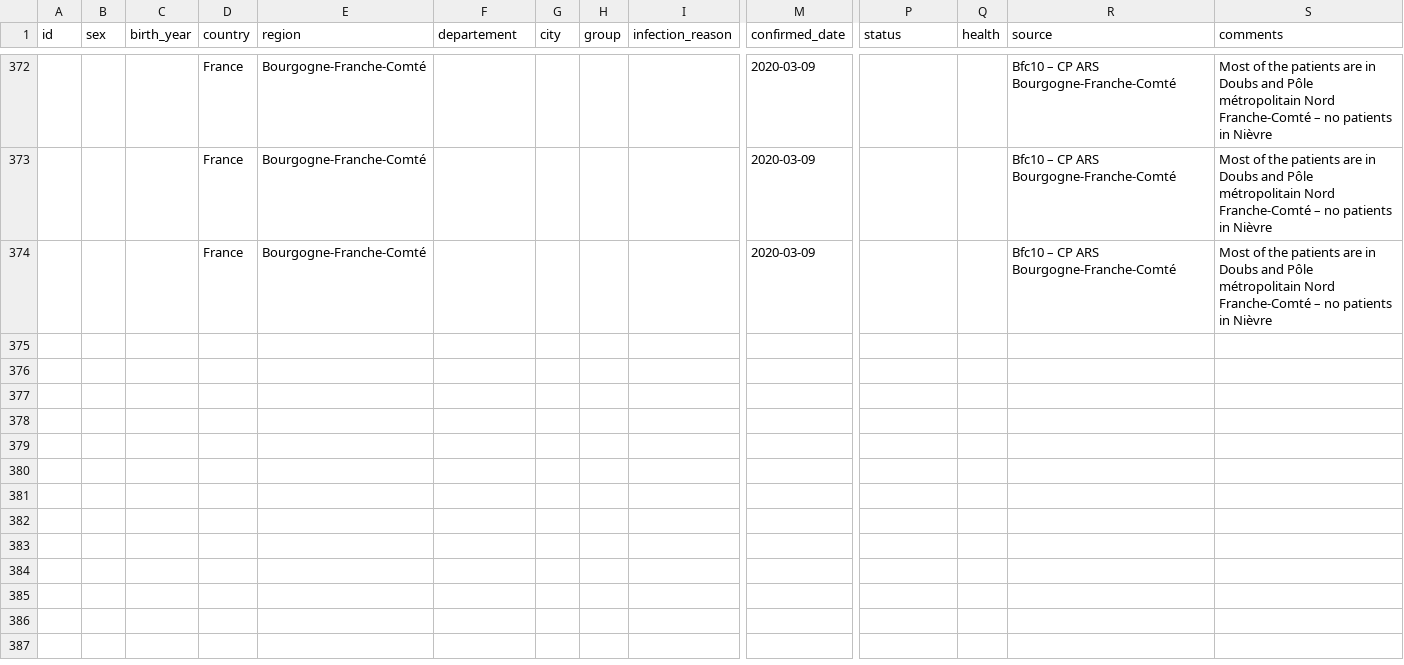
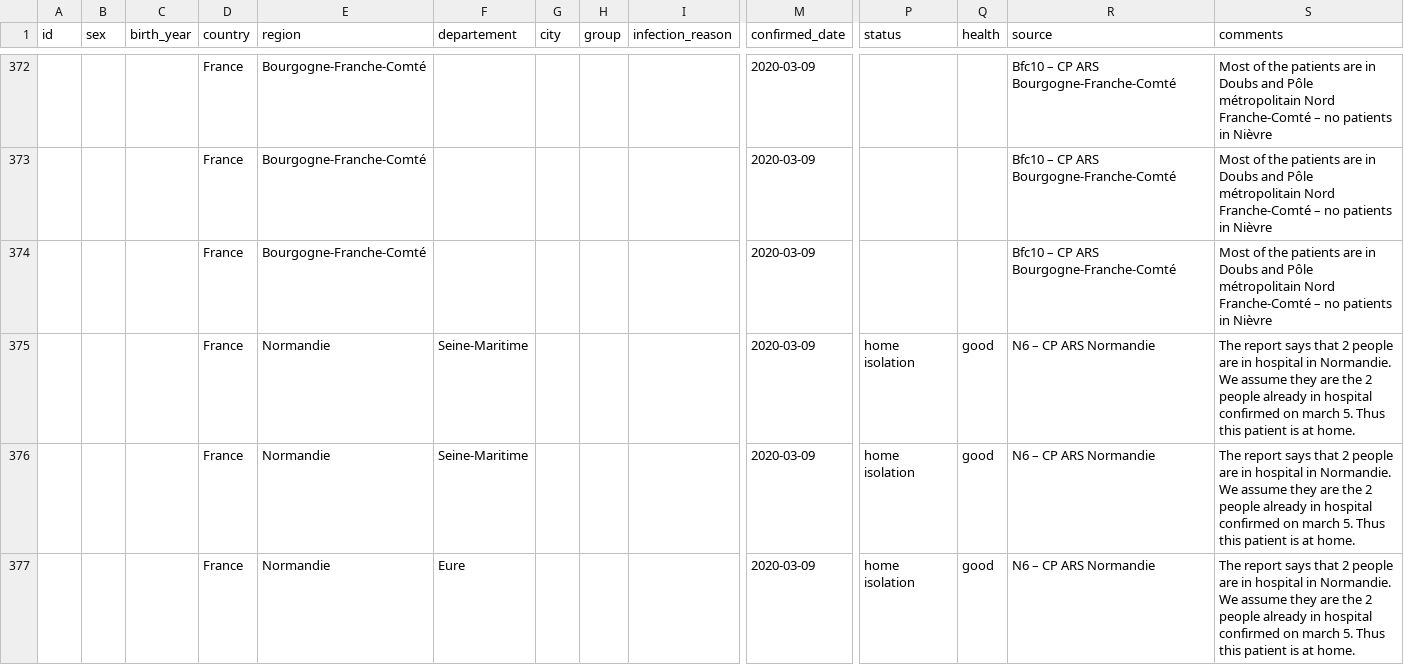
Before and after one commit to lperez31/coronavirus-france-dataset, a CSV file: patient.csv, drawn as a sheet; only a part is shown, gaps mark what is left out; rows hold the shown columns only; the diff names each change by its address in the sheet, - before the commit and + after, or states it on an @@ line.

Commit message:
Update Normandie (total number confirmed)

```diff
--- a/patient.csv
+++ b/patient.csv
+row 375:  |  |  | France | Normandie | Seine-Maritime |  |  |  | 2020-03-09 | home isolation | good | N6 – CP ARS Normandie | The report says that 2 people are in hospital in Normandie. We assume they are the 2 people already in hospital confirmed on march 5. Thus this patient is at home.
+row 376:  |  |  | France | Normandie | Seine-Maritime |  |  |  | 2020-03-09 | home isolation | good | N6 – CP ARS Normandie | The report says that 2 people are in hospital in Normandie. We assume they are the 2 people already in hospital confirmed on march 5. Thus this patient is at home.
+row 377:  |  |  | France | Normandie | Eure |  |  |  | 2020-03-09 | home isolation | good | N6 – CP ARS Normandie | The report says that 2 people are in hospital in Normandie. We assume they are the 2 people already in hospital confirmed on march 5. Thus this patient is at home.
```
Also changed, not shown: 29 other files.
